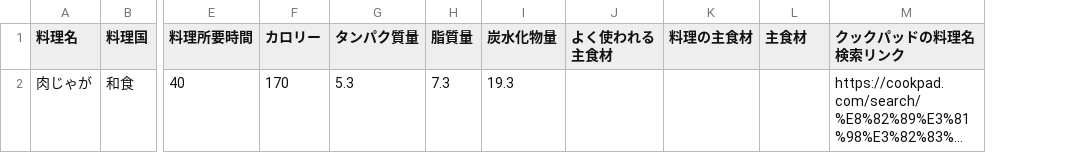
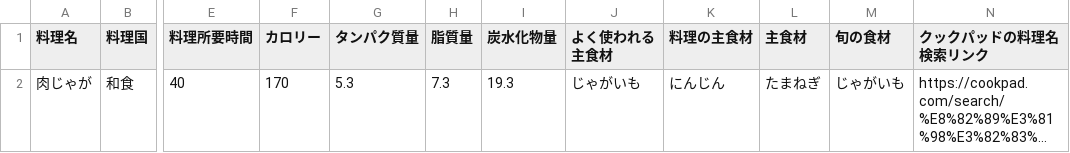
Before and after one commit to Simulaclia/MenuSuggester, a CSV file: csv/JapaneseFood.csv, drawn as a sheet; only a part is shown, gaps mark what is left out; long unchanged cells end in …; the diff names each change by its address in the sheet, - before the commit and + after, or states it on an @@ line.

```diff
--- a/csv/JapaneseFood.csv
+++ b/csv/JapaneseFood.csv
+column M (旬の食材), row 2: じゃがいも
-J2 (よく使われる主食材): (empty)
+J2 (よく使われる主食材): じゃがいも
-K2 (料理の主食材): (empty)
+K2 (料理の主食材): にんじん
-L2 (主食材): (empty)
+L2 (主食材): たまねぎ
```
Also changed, not shown: csv/ChineseFood.csv, csv/WesternFood.csv.
